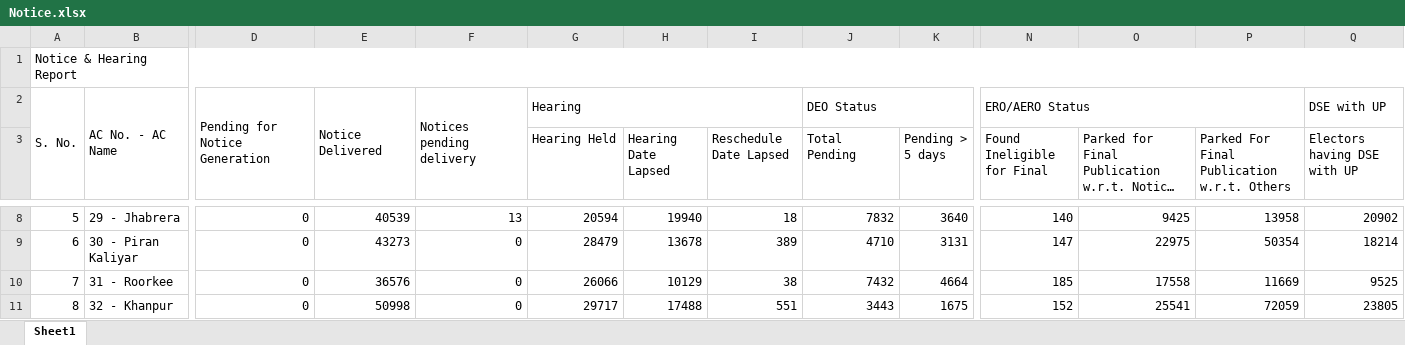
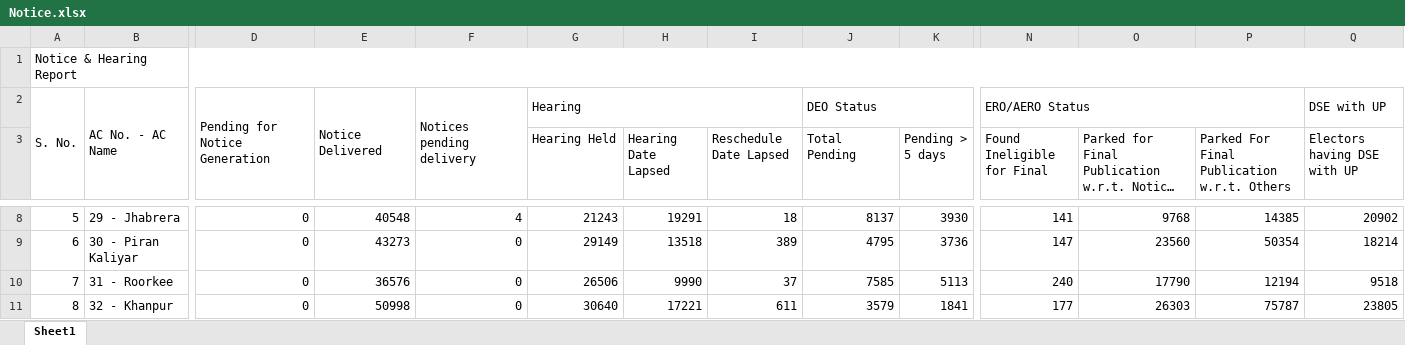
Before and after one commit to mannavibe-sudo/Form-Processing, an Excel workbook: Notice.xlsx, sheet Sheet1, drawn as a sheet; only a part is shown, gaps mark what is left out; long unchanged cells end in …; values as stored, in another font and other column widths than the file's, no borders; the diff covers the shown part only; the diff names each change by its address in the sheet, - before the commit and + after, or states it on an @@ line.

```diff
--- a/Notice.xlsx (sheet Sheet1)
+++ b/Notice.xlsx (sheet Sheet1)
-E8: 40539
+E8: 40548
-F8: 13
+F8: 4
-G8 (Hearing Held): 20594
+G8 (Hearing Held): 21243
-H8 (Hearing Date Lapsed): 19940
+H8 (Hearing Date Lapsed): 19291
-J8 (Total Pending): 7832
+J8 (Total Pending): 8137
-K8 (Pending > 5 days): 3640
+K8 (Pending > 5 days): 3930
-N8 (Found Ineligible for Final): 140
+N8 (Found Ineligible for Final): 141
-O8: 9425
+O8: 9768
-P8: 13958
+P8: 14385
-G9 (Hearing Held): 28479
+G9 (Hearing Held): 29149
-H9 (Hearing Date Lapsed): 13678
+H9 (Hearing Date Lapsed): 13518
-J9 (Total Pending): 4710
+J9 (Total Pending): 4795
-K9 (Pending > 5 days): 3131
+K9 (Pending > 5 days): 3736
-O9: 22975
+O9: 23560
-G10 (Hearing Held): 26066
+G10 (Hearing Held): 26506
-H10 (Hearing Date Lapsed): 10129
+H10 (Hearing Date Lapsed): 9990
-I10 (Reschedule Date Lapsed): 38
+I10 (Reschedule Date Lapsed): 37
-J10 (Total Pending): 7432
+J10 (Total Pending): 7585
-K10 (Pending > 5 days): 4664
+K10 (Pending > 5 days): 5113
-N10 (Found Ineligible for Final): 185
+N10 (Found Ineligible for Final): 240
-O10: 17558
+O10: 17790
-P10: 11669
+P10: 12194
-Q10 (Electors having DSE with UP): 9525
+Q10 (Electors having DSE with UP): 9518
-G11 (Hearing Held): 29717
+G11 (Hearing Held): 30640
-H11 (Hearing Date Lapsed): 17488
+H11 (Hearing Date Lapsed): 17221
-I11 (Reschedule Date Lapsed): 551
+I11 (Reschedule Date Lapsed): 611
-J11 (Total Pending): 3443
+J11 (Total Pending): 3579
-K11 (Pending > 5 days): 1675
+K11 (Pending > 5 days): 1841
-N11 (Found Ineligible for Final): 152
+N11 (Found Ineligible for Final): 177
-O11: 25541
+O11: 26303
-P11: 72059
+P11: 75787
```
Also changed, not shown: 433 edited cells elsewhere in this sheet.
